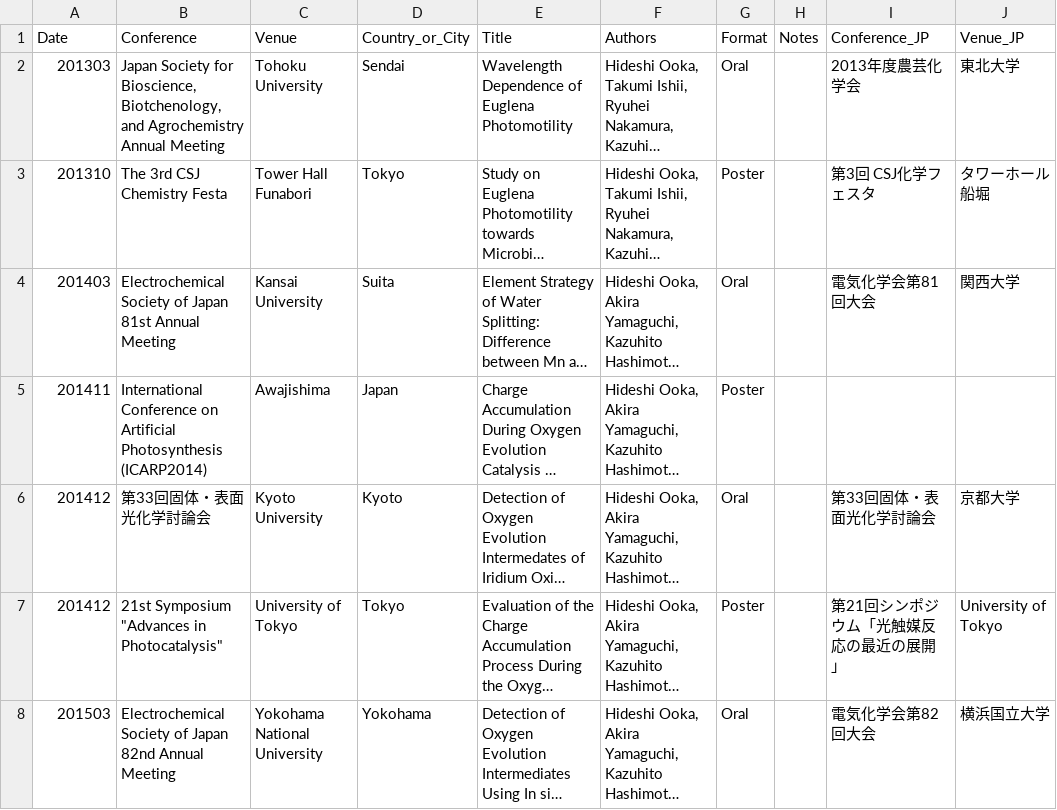
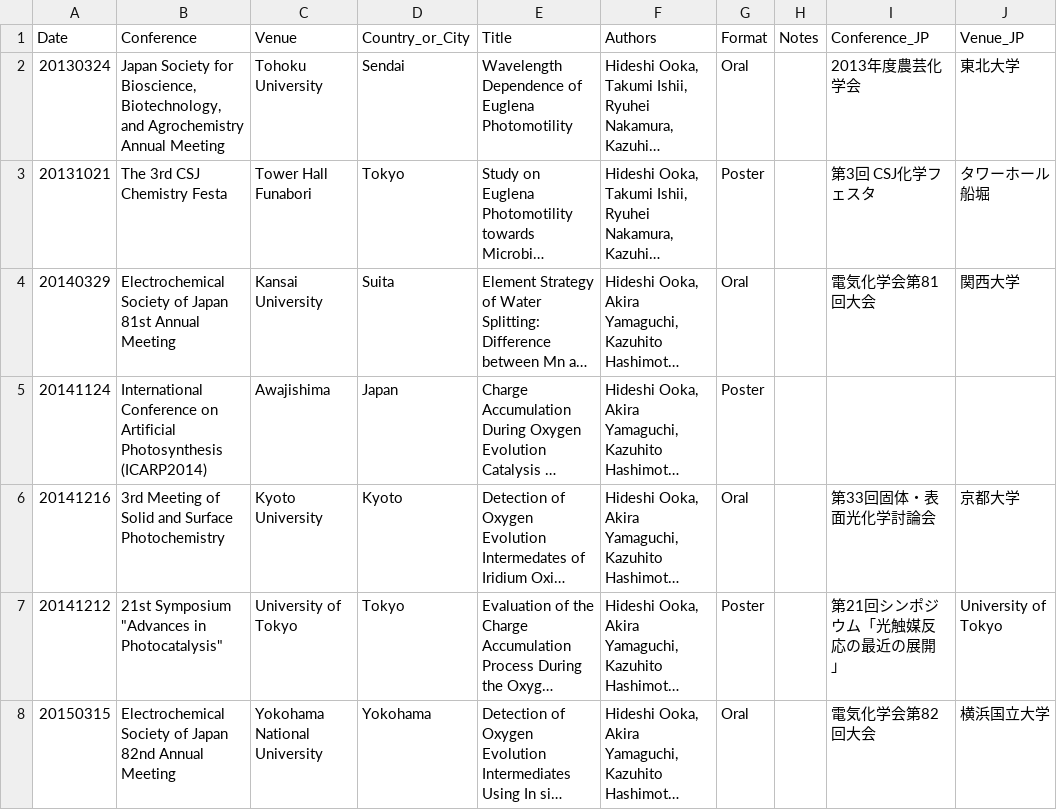
Before and after one commit to HideshiOoka/Homepage, a CSV file: achievements/Presentations.csv, drawn as a sheet; only a part is shown; long unchanged cells end in …; the diff covers the shown part only; the diff names each change by its address in the sheet, - before the commit and + after, or states it on an @@ line.

```diff
--- a/achievements/Presentations.csv
+++ b/achievements/Presentations.csv
-A2 (Date): 201303
+A2 (Date): 20130324
-B2 (Conference): …for Bioscience, Biotchenology, and Agrochemistry…
+B2 (Conference): …for Bioscience, Biotechnology, and Agrochemistry…
-A3 (Date): 201310
+A3 (Date): 20131021
-A4 (Date): 201403
+A4 (Date): 20140329
-A5 (Date): 201411
+A5 (Date): 20141124
-A6 (Date): 201412
+A6 (Date): 20141216
-B6 (Conference): 第33回固体・表面光化学討論会
+B6 (Conference): 3rd Meeting of Solid and Surface Photochemistry
-A7 (Date): 201412
+A7 (Date): 20141212
-A8 (Date): 201503
+A8 (Date): 20150315
```
Also changed, not shown: 5 added rows, 1 removed row and 30 edited cells elsewhere in this file, achievements/Awards.csv, achievements/Funding.csv, 3 other files.
